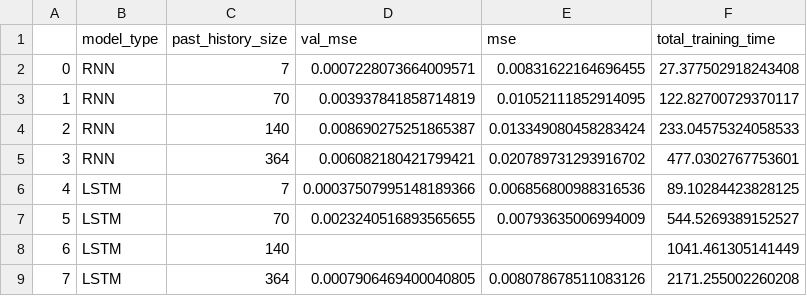
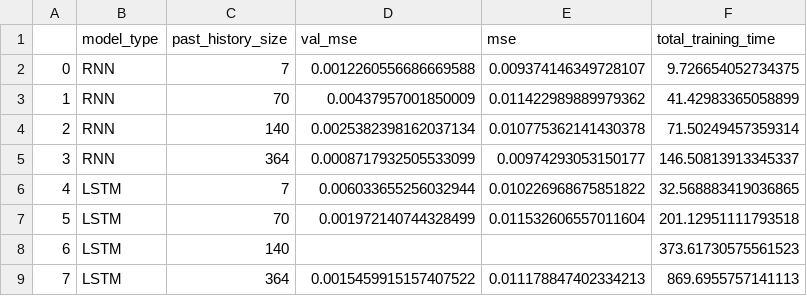
Before and after one commit to StofAle/Introductory_TimeSeriesForecasting_using_RNN, a CSV file: data/04_results_cleanData.csv, drawn as a sheet.

```diff
--- a/data/04_results_cleanData.csv
+++ b/data/04_results_cleanData.csv
@@ -1,9 +1,9 @@
 ,model_type,past_history_size,val_mse,mse,total_training_time
-0,RNN,7,0.0007228073664009571,0.00831622164696455,27.377502918243408
-1,RNN,70,0.003937841858714819,0.01052111852914095,122.82700729370117
-2,RNN,140,0.008690275251865387,0.013349080458283424,233.04575324058533
-3,RNN,364,0.006082180421799421,0.020789731293916702,477.0302767753601
-4,LSTM,7,0.00037507995148189366,0.006856800988316536,89.10284423828125
-5,LSTM,70,0.0023240516893565655,0.00793635006994009,544.5269389152527
-6,LSTM,140,,,1041.461305141449
-7,LSTM,364,0.0007906469400040805,0.008078678511083126,2171.255002260208
+0,RNN,7,0.0012260556686669588,0.009374146349728107,9.726654052734375
+1,RNN,70,0.00437957001850009,0.011422989889979362,41.42983365058899
+2,RNN,140,0.0025382398162037134,0.010775362141430378,71.50249457359314
+3,RNN,364,0.0008717932505533099,0.00974293053150177,146.50813913345337
+4,LSTM,7,0.006033655256032944,0.010226968675851822,32.568883419036865
+5,LSTM,70,0.001972140744328499,0.011532606557011604,201.12951111793518
+6,LSTM,140,,,373.61730575561523
+7,LSTM,364,0.0015459915157407522,0.011178847402334213,869.6955757141113
```
Also changed, not shown: data/03_results_addedNoise.csv, 14 other files.
